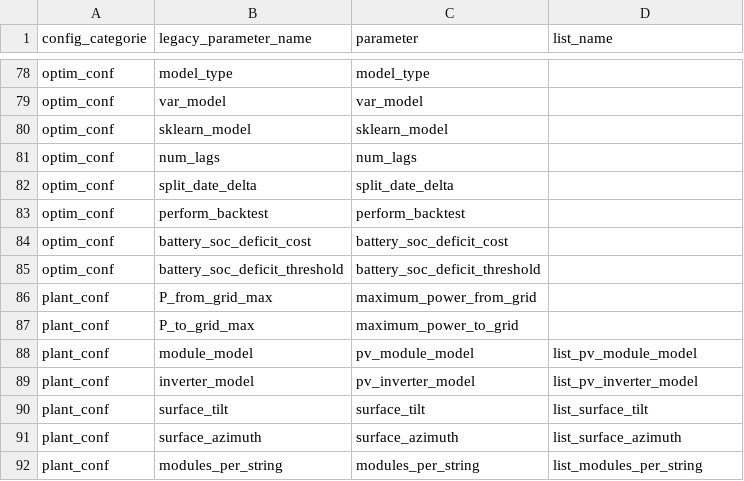
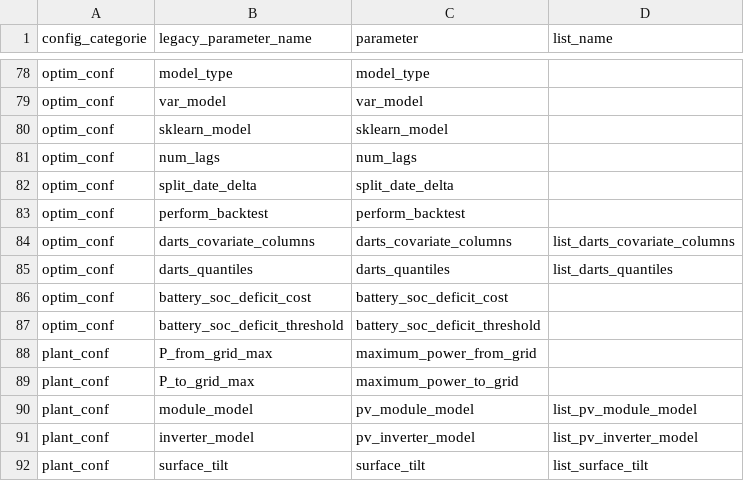
Before and after one commit to davidusb-geek/emhass, a CSV file: src/emhass/data/associations.csv, drawn as a sheet; only a part is shown, gaps mark what is left out; the shorter side is filled out with more unchanged rows.

Commit message:
feat: add optional Darts (LightGBM) time-series load forecaster
Add a native, optional time-series load forecaster built on Darts as an
alternative to the recursive scikit-learn mlforecaster, selectable via
load_forecast_method: darts.

This directly addresses #847 (weather-aware ML load forecasting) and the
load-forecast half of #841 (forecast uncertainty), without changing any
default behaviour.

The new DartsForecaster mirrors the MLForecaster fit/predict/tune interface:
- single-shot LightGBM, so it does not accumulate recursive error over a
  long horizon;
- optional weather future covariates (calendar features always included),
  so it can use weather that is known for the forecast window;
- optional quantile output (e.g. P10/P50/P90) for uncertainty bands;
- generic and zero-config-friendly: works on the load sensor alone.

Darts and LightGBM are heavyweight, so they are an optional emhass[darts]
extra, imported lazily with a clear, actionable install error when absent.
Default installs are completely unaffected and the zero-config behaviour is
unchanged (load_forecast_method still defaults to 'typical').

Wiring follows the documented add-a-parameter workflow:
- forecast.py: new 'darts' branch in get_load_forecast + a dedicated
  _get_load_forecast_darts helper mirroring _get_load_forecast_ml;
- command_line.py: route fit/predict/tune to the Darts forecaster, saved as
  {model_type}_darts.pkl alongside the existing _mlf.pkl;
- associations.csv + config_defaults.json + param_definitions.json:
  load_forecast_method gains the 'darts' option, plus the two new
  darts_covariate_columns / darts_quantiles parameters (both default empty);
- utils.py: the two new runtime parameters.

Includes unit tests (the functional tests skip cleanly when the extra is
absent; the dependency-error path and config-wiring are always tested) and
docs (docs/darts_forecaster.md).

```diff
--- a/src/emhass/data/associations.csv
+++ b/src/emhass/data/associations.csv
@@ -83,2 +83,4 @@ optim_conf,split_date_delta,split_date_delta
 optim_conf,perform_backtest,perform_backtest
+optim_conf,darts_covariate_columns,darts_covariate_columns,list_darts_covariate_columns
+optim_conf,darts_quantiles,darts_quantiles,list_darts_quantiles
 optim_conf,battery_soc_deficit_cost,battery_soc_deficit_cost
```
Also changed, not shown: 11 other files.
